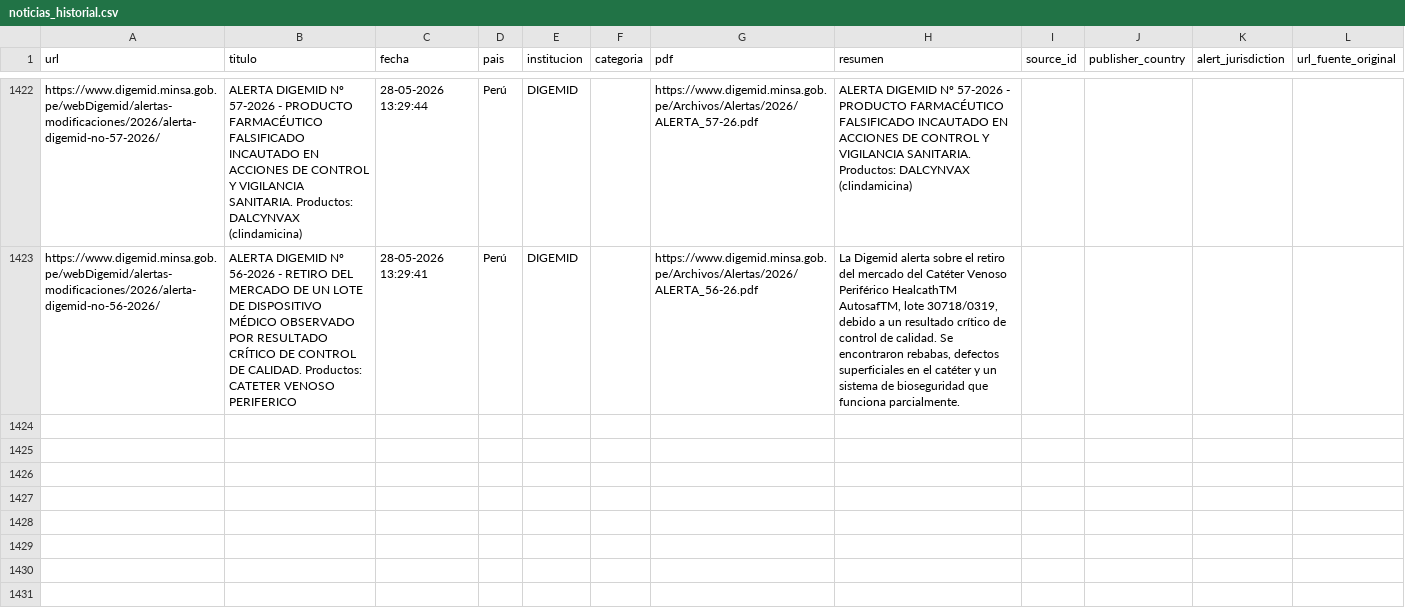
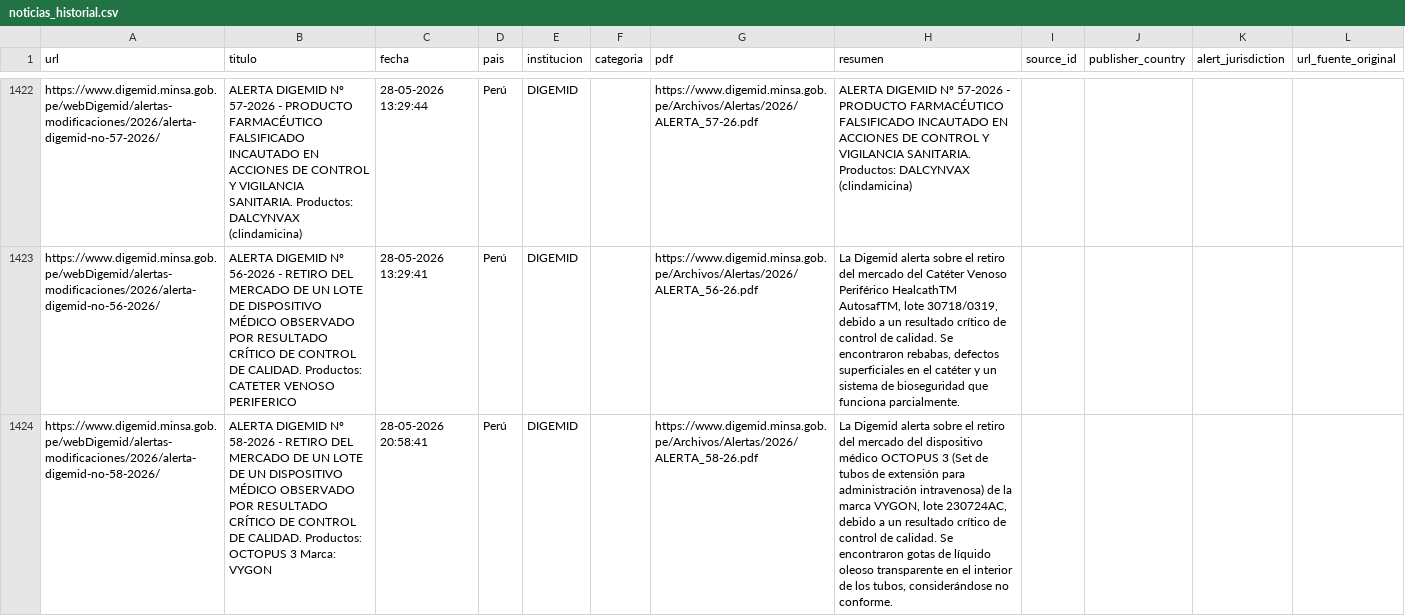
Before and after one commit to JohanEsR17/Web-Scraping-Alertas-Farmacovigilancia, a CSV file: noticias_historial.csv, drawn as a sheet; only a part is shown, gaps mark what is left out; the diff names each change by its address in the sheet, - before the commit and + after, or states it on an @@ line.

```diff
--- a/noticias_historial.csv
+++ b/noticias_historial.csv
+row 1424: https://www.digemid.minsa.gob.pe/webDigemid/alertas-modificaciones/2026/alerta-digemid-no-58-2026/ | ALERTA DIGEMID Nº 58-2026 - RETIRO DEL MERCADO DE UN LOTE DE UN DISPOSITIVO MÉDICO OBSERVADO POR RESULTADO CRÍTICO DE CONTROL DE CALIDAD. Productos: OCTOPUS 3 Marca: VYGON | 28-05-2026 20:58:41 | Perú | DIGEMID |  | https://www.digemid.minsa.gob.pe/Archivos/Alertas/2026/ALERTA_58-26.pdf | La Digemid alerta sobre el retiro del mercado del dispositivo médico OCTOPUS 3 (Set de tubos de extensión para administración intravenosa) de la marca VYGON, lote 230724AC, debido a un resultado crítico de control de calidad. Se encontraron gotas de líquido oleoso transparente en el interior de los tubos, considerándose no conforme.
```
